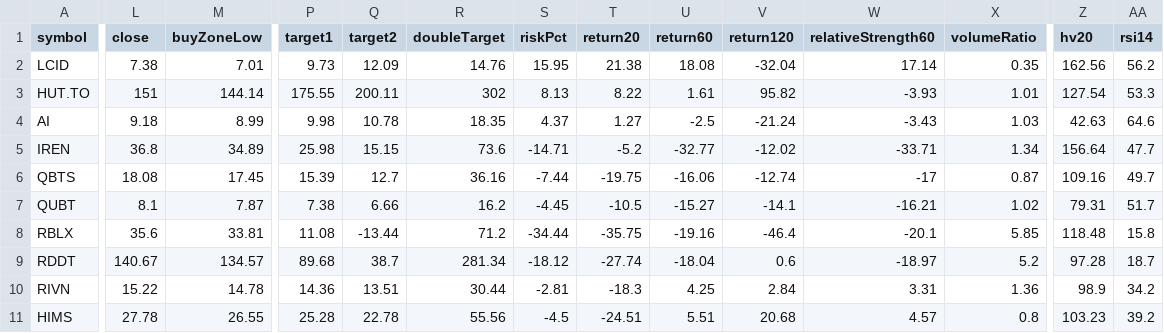
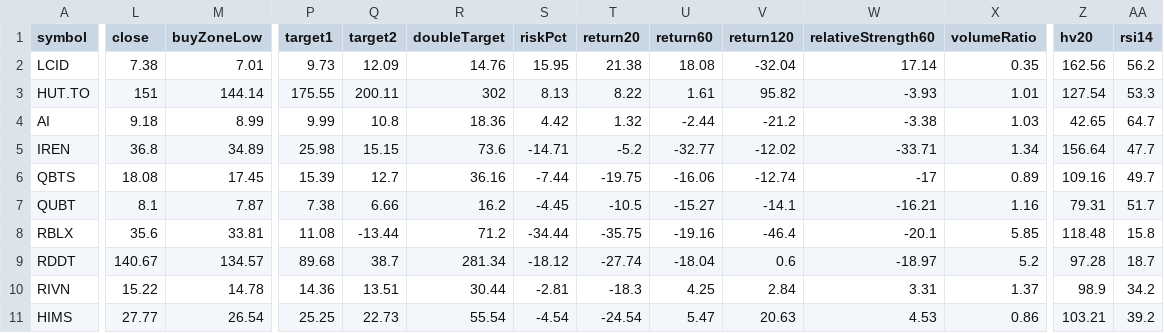
Before and after one commit to narendra0467/Trading-System, a CSV file: reports/latest_high_risk_scan.csv, drawn as a sheet; only a part is shown, gaps mark what is left out; the diff covers the shown part only; the diff names each change by its address in the sheet, - before the commit and + after, or states it on an @@ line.

```diff
--- a/reports/latest_high_risk_scan.csv
+++ b/reports/latest_high_risk_scan.csv
-P4 (target1): 9.98
+P4 (target1): 9.99
-Q4 (target2): 10.78
+Q4 (target2): 10.8
-R4 (doubleTarget): 18.35
+R4 (doubleTarget): 18.36
-S4 (riskPct): 4.37
+S4 (riskPct): 4.42
-T4 (return20): 1.27
+T4 (return20): 1.32
-U4 (return60): -2.5
+U4 (return60): -2.44
-V4 (return120): -21.24
+V4 (return120): -21.2
-W4 (relativeStrength60): -3.43
+W4 (relativeStrength60): -3.38
-Z4 (hv20): 42.63
+Z4 (hv20): 42.65
-AA4 (rsi14): 64.6
+AA4 (rsi14): 64.7
-X6 (volumeRatio): 0.87
+X6 (volumeRatio): 0.89
-X7 (volumeRatio): 1.02
+X7 (volumeRatio): 1.16
-X10 (volumeRatio): 1.36
+X10 (volumeRatio): 1.37
-L11 (close): 27.78
+L11 (close): 27.77
-M11 (buyZoneLow): 26.55
+M11 (buyZoneLow): 26.54
-P11 (target1): 25.28
+P11 (target1): 25.25
-Q11 (target2): 22.78
+Q11 (target2): 22.73
-R11 (doubleTarget): 55.56
+R11 (doubleTarget): 55.54
-S11 (riskPct): -4.5
+S11 (riskPct): -4.54
-T11 (return20): -24.51
+T11 (return20): -24.54
-U11 (return60): 5.51
+U11 (return60): 5.47
-V11 (return120): 20.68
+V11 (return120): 20.63
-W11 (relativeStrength60): 4.57
+W11 (relativeStrength60): 4.53
-X11 (volumeRatio): 0.8
+X11 (volumeRatio): 0.86
-Z11 (hv20): 103.23
+Z11 (hv20): 103.21
```
Also changed, not shown: 22 edited cells elsewhere in this file, reports/hidden_multibagger_discovery_scanner.csv, reports/latest_leaps_scan.csv, 16 other files.
